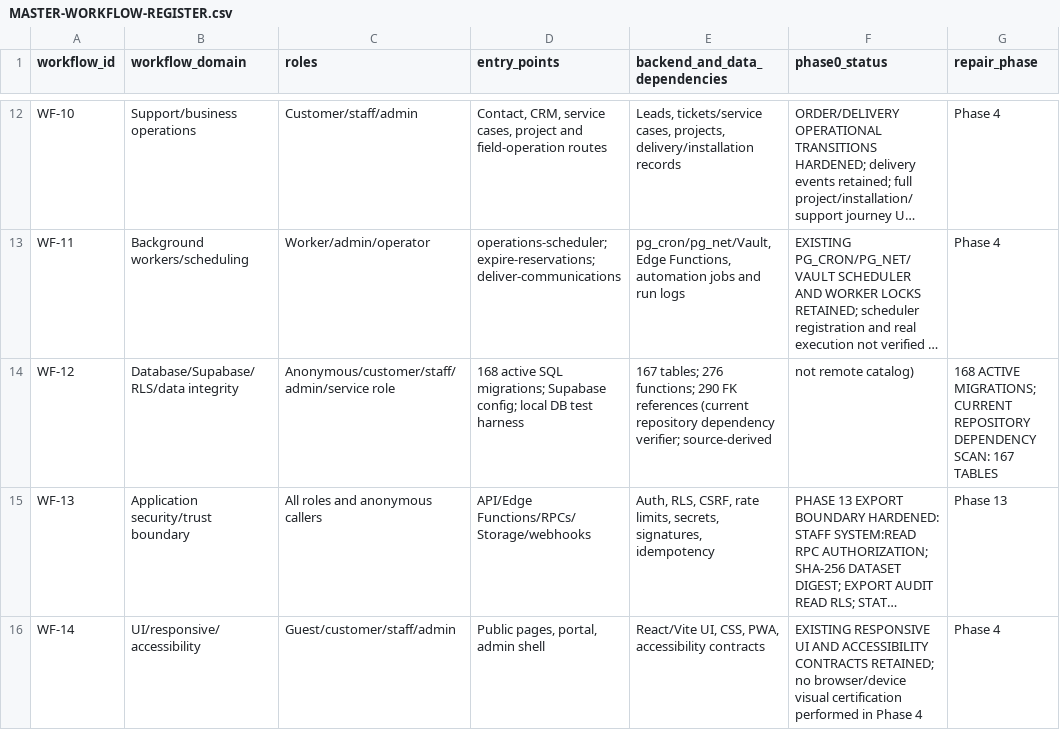
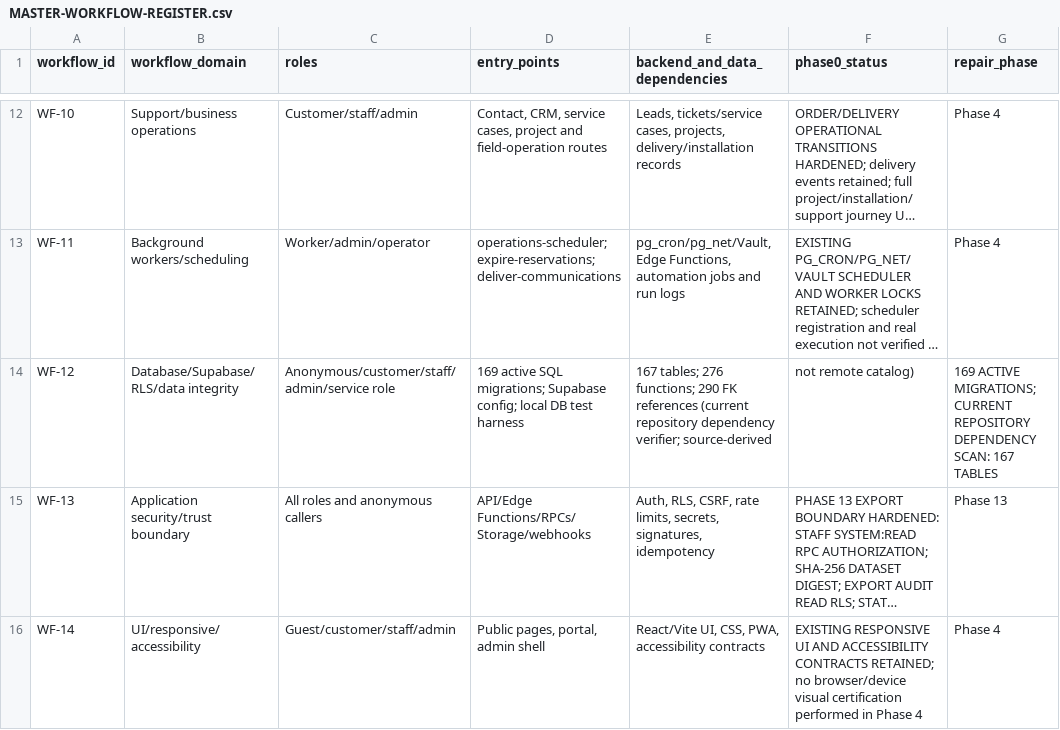
Before and after one commit to Themugo/TOPLINE-FLOORING, a CSV file: docs/MASTER-WORKFLOW-REGISTER.csv, drawn as a sheet; only a part is shown, gaps mark what is left out; long unchanged cells end in …; the diff names each change by its address in the sheet, - before the commit and + after, or states it on an @@ line.

Commit message:
fix: payment callback/status/return, scheduled payment expiry, delivery workflow, invoice crash, type and lint errors

```diff
--- a/docs/MASTER-WORKFLOW-REGISTER.csv
+++ b/docs/MASTER-WORKFLOW-REGISTER.csv
-D14 (entry_points): 168 active SQL…
+D14 (entry_points): 169 active SQL…
-G14 (repair_phase): 168 ACTIVE MIGRATIONS;…
+G14 (repair_phase): 169 ACTIVE MIGRATIONS;…
```
Also changed, not shown: 27 other files.
